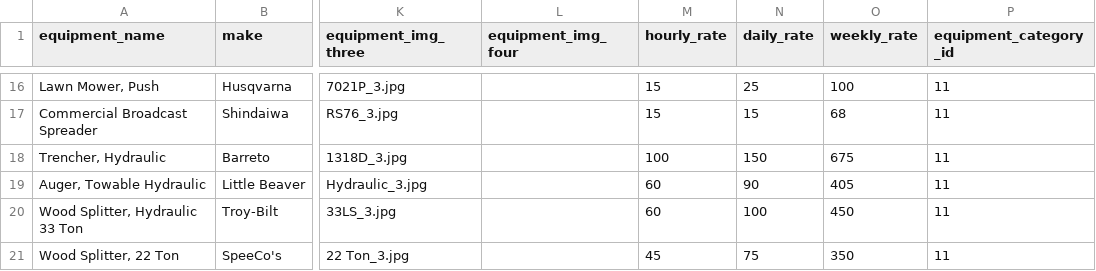
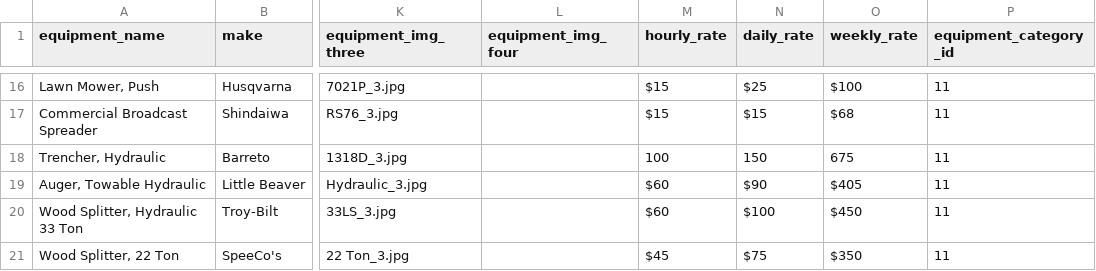
Before and after one commit to tobara/matthews_rentals, a CSV file: lib/seeds/lawncare.csv, drawn as a sheet; only a part is shown, gaps mark what is left out; the diff covers the shown part only; the diff names each change by its address in the sheet, - before the commit and + after, or states it on an @@ line.

```diff
--- a/lib/seeds/lawncare.csv
+++ b/lib/seeds/lawncare.csv
-M16:M17 (hourly_rate): 15
+M16:M17 (hourly_rate): $15
-N16 (daily_rate): 25
+N16 (daily_rate): $25
-O16 (weekly_rate): 100
+O16 (weekly_rate): $100
-N17 (daily_rate): 15
+N17 (daily_rate): $15
-O17 (weekly_rate): 68
+O17 (weekly_rate): $68
-M19:M20 (hourly_rate): 60
+M19:M20 (hourly_rate): $60
-N19 (daily_rate): 90
+N19 (daily_rate): $90
-O19 (weekly_rate): 405
+O19 (weekly_rate): $405
-N20 (daily_rate): 100
+N20 (daily_rate): $100
-O20 (weekly_rate): 450
+O20 (weekly_rate): $450
-M21 (hourly_rate): 45
+M21 (hourly_rate): $45
-N21 (daily_rate): 75
+N21 (daily_rate): $75
-O21 (weekly_rate): 350
+O21 (weekly_rate): $350
```
Also changed, not shown: 33 edited cells elsewhere in this file, lib/seeds/Remaining.csv, 3 other files.
